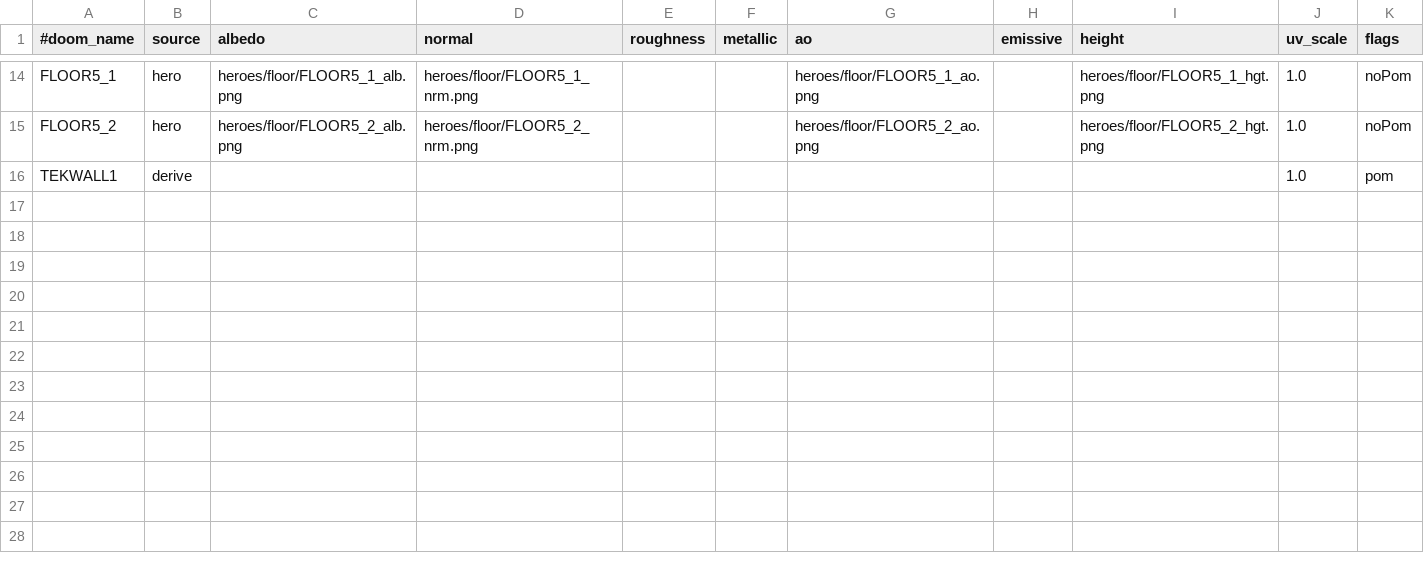
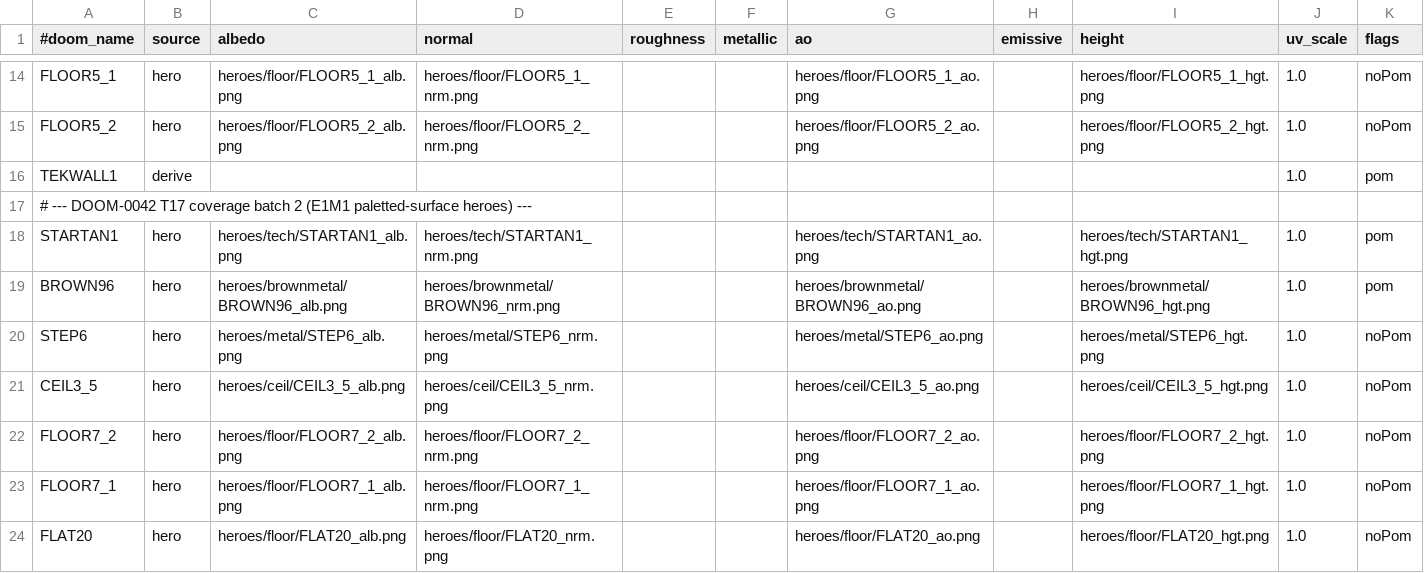
Before and after one commit to milnet01/DOOM_Ants, a CSV file: assets/ultra/materials.csv, drawn as a sheet; only a part is shown, gaps mark what is left out; the diff names each change by its address in the sheet, - before the commit and + after, or states it on an @@ line.

```diff
--- a/assets/ultra/materials.csv
+++ b/assets/ultra/materials.csv
+row 17: # --- DOOM-0042 T17 coverage batch 2 (E1M1 paletted-surface heroes) ---
+row 18: STARTAN1 | hero | heroes/tech/STARTAN1_alb.png | heroes/tech/STARTAN1_nrm.png |  |  | heroes/tech/STARTAN1_ao.png |  | heroes/tech/STARTAN1_hgt.png | 1.0 | pom
+row 19: BROWN96 | hero | heroes/brownmetal/BROWN96_alb.png | heroes/brownmetal/BROWN96_nrm.png |  |  | heroes/brownmetal/BROWN96_ao.png |  | heroes/brownmetal/BROWN96_hgt.png | 1.0 | pom
+row 20: STEP6 | hero | heroes/metal/STEP6_alb.png | heroes/metal/STEP6_nrm.png |  |  | heroes/metal/STEP6_ao.png |  | heroes/metal/STEP6_hgt.png | 1.0 | noPom
+row 21: CEIL3_5 | hero | heroes/ceil/CEIL3_5_alb.png | heroes/ceil/CEIL3_5_nrm.png |  |  | heroes/ceil/CEIL3_5_ao.png |  | heroes/ceil/CEIL3_5_hgt.png | 1.0 | noPom
+row 22: FLOOR7_2 | hero | heroes/floor/FLOOR7_2_alb.png | heroes/floor/FLOOR7_2_nrm.png |  |  | heroes/floor/FLOOR7_2_ao.png |  | heroes/floor/FLOOR7_2_hgt.png | 1.0 | noPom
+row 23: FLOOR7_1 | hero | heroes/floor/FLOOR7_1_alb.png | heroes/floor/FLOOR7_1_nrm.png |  |  | heroes/floor/FLOOR7_1_ao.png |  | heroes/floor/FLOOR7_1_hgt.png | 1.0 | noPom
+row 24: FLAT20 | hero | heroes/floor/FLAT20_alb.png | heroes/floor/FLAT20_nrm.png |  |  | heroes/floor/FLAT20_ao.png |  | heroes/floor/FLAT20_hgt.png | 1.0 | noPom
```
Also changed, not shown: 31 other files.
